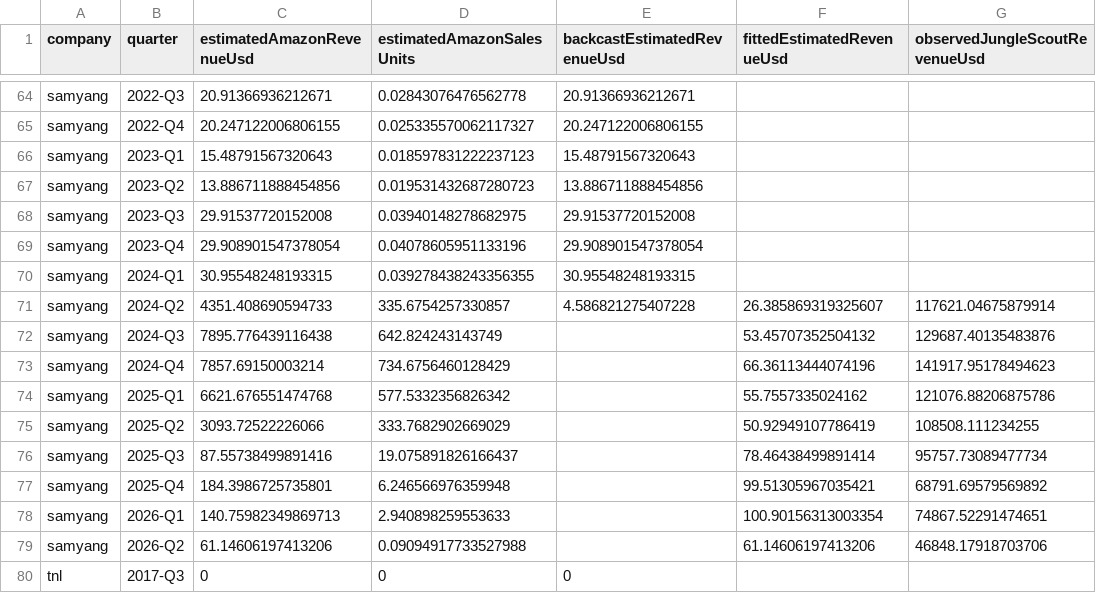
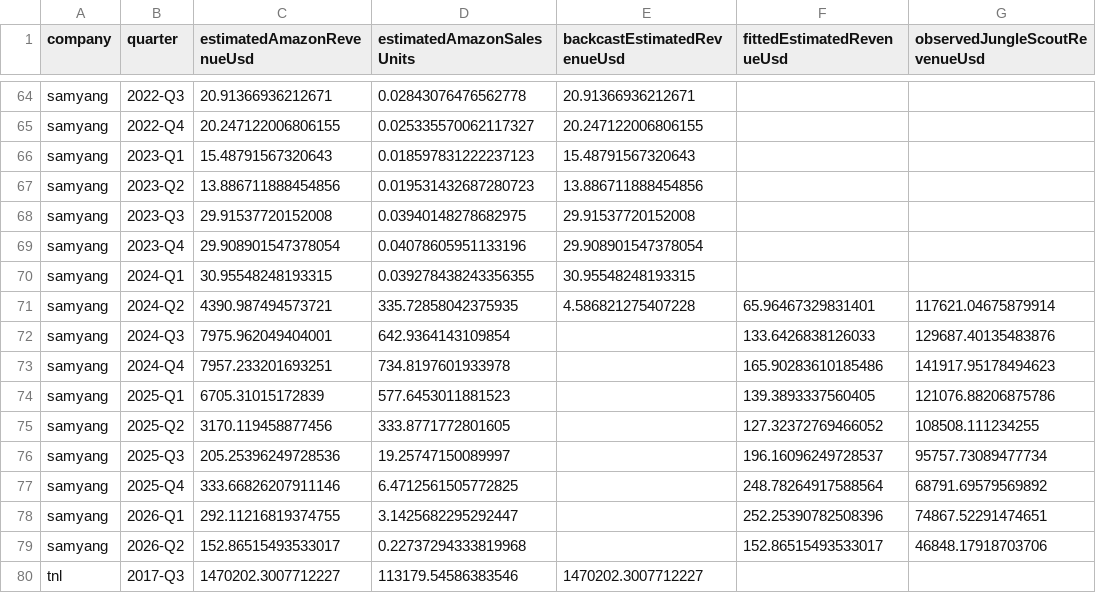
Before and after one commit to HaneulSeo/amazon_track, a CSV file: data/processed/amazon_estimate_lab/quarterly_company_estimates.csv, drawn as a sheet; only a part is shown, gaps mark what is left out; the diff covers the shown part only; the diff names each change by its address in the sheet, - before the commit and + after, or states it on an @@ line.

```diff
--- a/data/processed/amazon_estimate_lab/quarterly_company_estimates.csv
+++ b/data/processed/amazon_estimate_lab/quarterly_company_estimates.csv
-C71 (estimatedAmazonRevenueUsd): 4351.408690594733
+C71 (estimatedAmazonRevenueUsd): 4390.987494573721
-D71 (estimatedAmazonSalesUnits): 335.6754257330857
+D71 (estimatedAmazonSalesUnits): 335.72858042375935
-F71 (fittedEstimatedRevenueUsd): 26.385869319325607
+F71 (fittedEstimatedRevenueUsd): 65.96467329831401
-C72 (estimatedAmazonRevenueUsd): 7895.776439116438
+C72 (estimatedAmazonRevenueUsd): 7975.962049404001
-D72 (estimatedAmazonSalesUnits): 642.824243143749
+D72 (estimatedAmazonSalesUnits): 642.9364143109854
-F72 (fittedEstimatedRevenueUsd): 53.45707352504132
+F72 (fittedEstimatedRevenueUsd): 133.6426838126033
-C73 (estimatedAmazonRevenueUsd): 7857.69150003214
+C73 (estimatedAmazonRevenueUsd): 7957.233201693251
-D73 (estimatedAmazonSalesUnits): 734.6756460128429
+D73 (estimatedAmazonSalesUnits): 734.8197601933978
-F73 (fittedEstimatedRevenueUsd): 66.36113444074196
+F73 (fittedEstimatedRevenueUsd): 165.90283610185486
-C74 (estimatedAmazonRevenueUsd): 6621.676551474768
+C74 (estimatedAmazonRevenueUsd): 6705.31015172839
-D74 (estimatedAmazonSalesUnits): 577.5332356826342
+D74 (estimatedAmazonSalesUnits): 577.6453011881523
-F74 (fittedEstimatedRevenueUsd): 55.7557335024162
+F74 (fittedEstimatedRevenueUsd): 139.3893337560405
-C75 (estimatedAmazonRevenueUsd): 3093.72522226066
+C75 (estimatedAmazonRevenueUsd): 3170.119458877456
-D75 (estimatedAmazonSalesUnits): 333.7682902669029
+D75 (estimatedAmazonSalesUnits): 333.8771772801605
-F75 (fittedEstimatedRevenueUsd): 50.92949107786419
+F75 (fittedEstimatedRevenueUsd): 127.32372769466052
-C76 (estimatedAmazonRevenueUsd): 87.55738499891416
+C76 (estimatedAmazonRevenueUsd): 205.25396249728536
-D76 (estimatedAmazonSalesUnits): 19.075891826166437
+D76 (estimatedAmazonSalesUnits): 19.25747150089997
-F76 (fittedEstimatedRevenueUsd): 78.46438499891414
+F76 (fittedEstimatedRevenueUsd): 196.16096249728537
-C77 (estimatedAmazonRevenueUsd): 184.3986725735801
+C77 (estimatedAmazonRevenueUsd): 333.66826207911146
-D77 (estimatedAmazonSalesUnits): 6.246566976359948
+D77 (estimatedAmazonSalesUnits): 6.4712561505772825
-F77 (fittedEstimatedRevenueUsd): 99.51305967035421
+F77 (fittedEstimatedRevenueUsd): 248.78264917588564
-C78 (estimatedAmazonRevenueUsd): 140.75982349869713
+C78 (estimatedAmazonRevenueUsd): 292.11216819374755
-D78 (estimatedAmazonSalesUnits): 2.940898259553633
+D78 (estimatedAmazonSalesUnits): 3.1425682295292447
-F78 (fittedEstimatedRevenueUsd): 100.90156313003354
+F78 (fittedEstimatedRevenueUsd): 252.25390782508396
-C79 (estimatedAmazonRevenueUsd): 61.14606197413206
+C79 (estimatedAmazonRevenueUsd): 152.86515493533017
-D79 (estimatedAmazonSalesUnits): 0.09094917733527988
+D79 (estimatedAmazonSalesUnits): 0.22737294333819968
-F79 (fittedEstimatedRevenueUsd): 61.14606197413206
+F79 (fittedEstimatedRevenueUsd): 152.86515493533017
-C80 (estimatedAmazonRevenueUsd): 0
+C80 (estimatedAmazonRevenueUsd): 1470202.3007712227
-D80 (estimatedAmazonSalesUnits): 0
+D80 (estimatedAmazonSalesUnits): 113179.54586383546
-E80 (backcastEstimatedRevenueUsd): 0
+E80 (backcastEstimatedRevenueUsd): 1470202.3007712227
```
Also changed, not shown: 130 edited cells elsewhere in this file, data/processed/amazon_estimate_lab/calibration_points.csv, data/processed/amazon_estimate_lab/calibration_results.csv, 6 other files.
